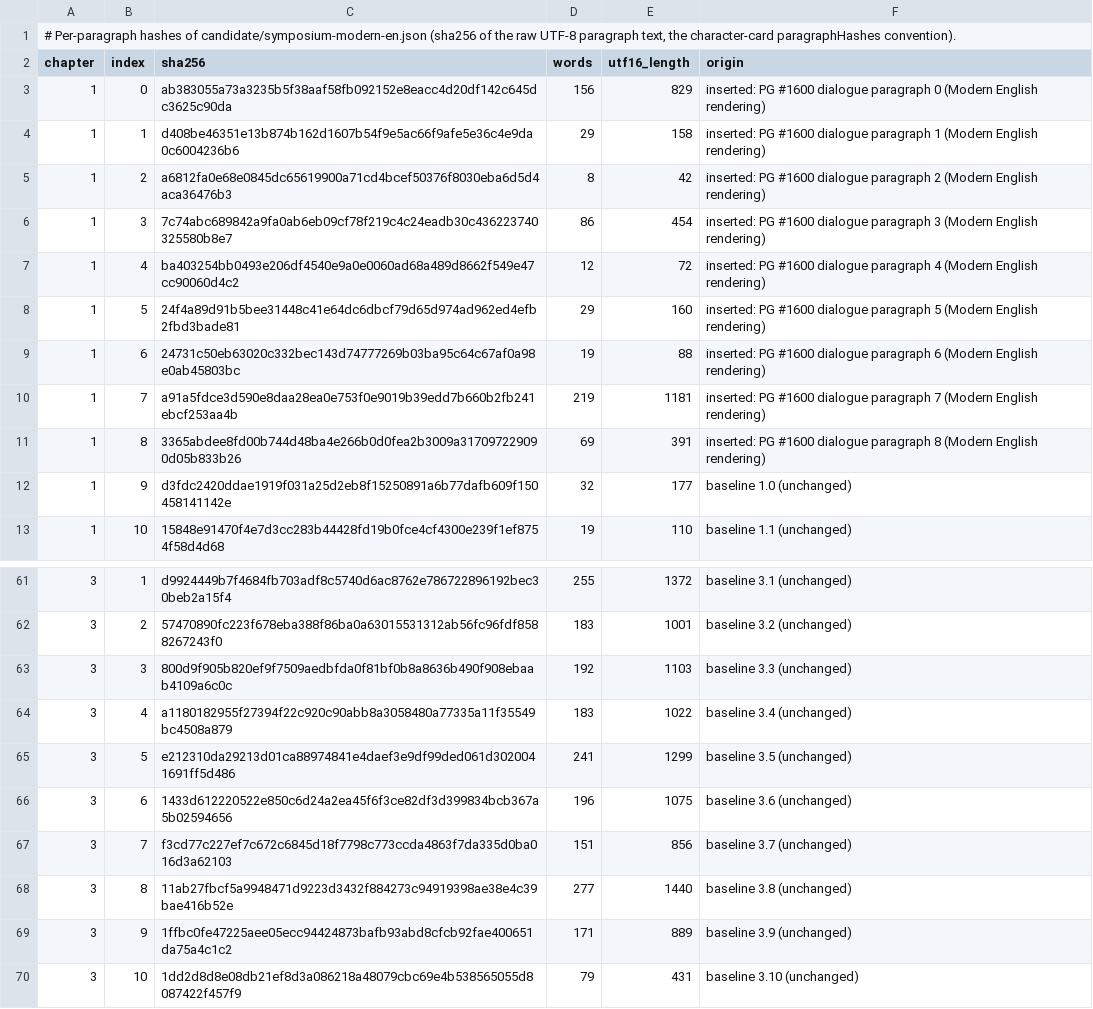
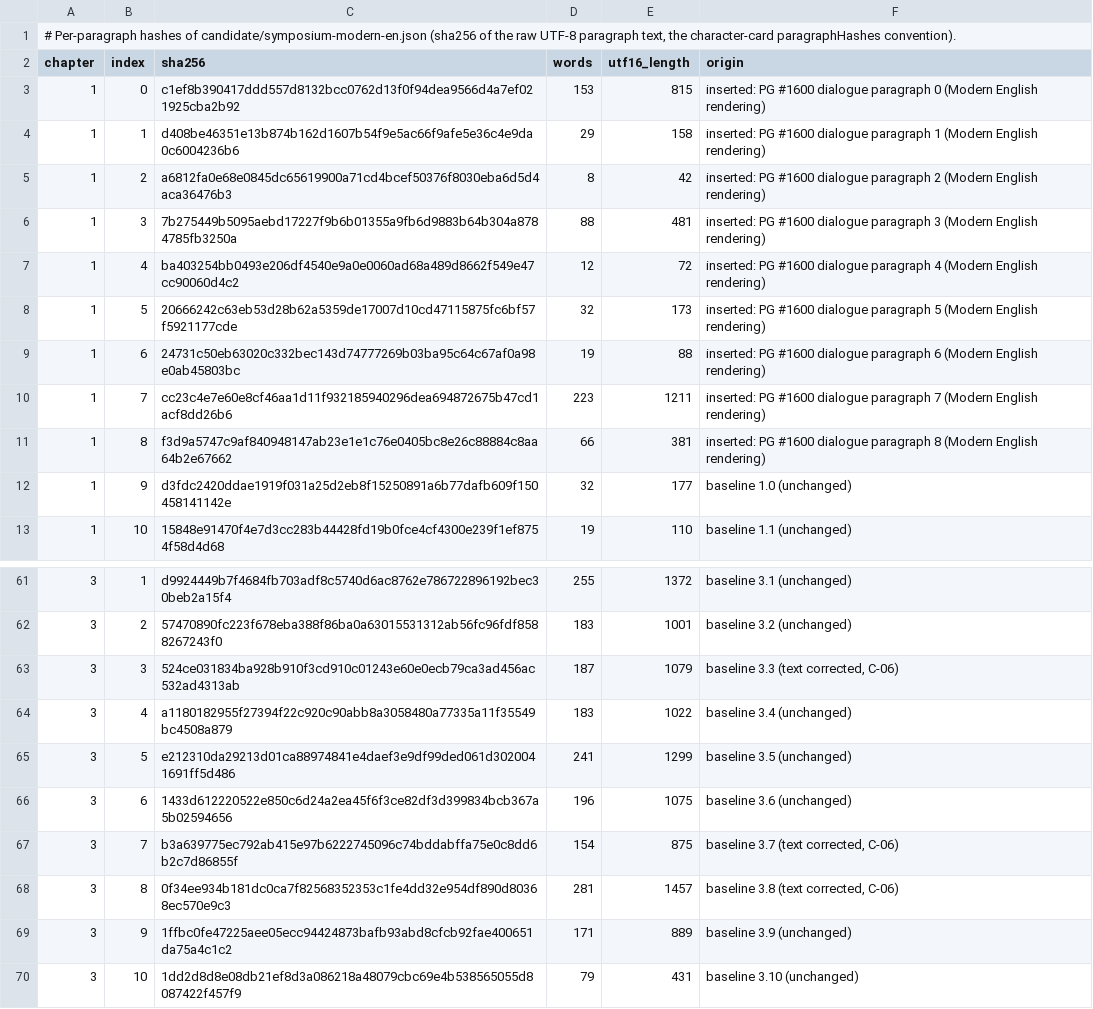
Before and after one commit to anderskhv/tinct, a TSV file: books/wip/symposium-completeness-repair/hashes/paragraph-hashes-modern-en.tsv, drawn as a sheet; only a part is shown, gaps mark what is left out.

```diff
--- a/books/wip/symposium-completeness-repair/hashes/paragraph-hashes-modern-en.tsv
+++ b/books/wip/symposium-completeness-repair/hashes/paragraph-hashes-modern-en.tsv
@@ -2,11 +2,11 @@
 chapter	index	sha256	words	utf16_length	origin
-1	0	ab383055a73a3235b5f38aaf58fb092152e8eacc4d20df142c645dc3625c90da	156	829	inserted: PG #1600 dialogue paragraph 0 (Modern English rendering)
+1	0	c1ef8b390417ddd557d8132bcc0762d13f0f94dea9566d4a7ef021925cba2b92	153	815	inserted: PG #1600 dialogue paragraph 0 (Modern English rendering)
 1	1	d408be46351e13b874b162d1607b54f9e5ac66f9afe5e36c4e9da0c6004236b6	29	158	inserted: PG #1600 dialogue paragraph 1 (Modern English rendering)
 1	2	a6812fa0e68e0845dc65619900a71cd4bcef50376f8030eba6d5d4aca36476b3	8	42	inserted: PG #1600 dialogue paragraph 2 (Modern English rendering)
-1	3	7c74abc689842a9fa0ab6eb09cf78f219c4c24eadb30c436223740325580b8e7	86	454	inserted: PG #1600 dialogue paragraph 3 (Modern English rendering)
+1	3	7b275449b5095aebd17227f9b6b01355a9fb6d9883b64b304a8784785fb3250a	88	481	inserted: PG #1600 dialogue paragraph 3 (Modern English rendering)
 1	4	ba403254bb0493e206df4540e9a0e0060ad68a489d8662f549e47cc90060d4c2	12	72	inserted: PG #1600 dialogue paragraph 4 (Modern English rendering)
-1	5	24f4a89d91b5bee31448c41e64dc6dbcf79d65d974ad962ed4efb2fbd3bade81	29	160	inserted: PG #1600 dialogue paragraph 5 (Modern English rendering)
+1	5	20666242c63eb53d28b62a5359de17007d10cd47115875fc6bf57f5921177cde	32	173	inserted: PG #1600 dialogue paragraph 5 (Modern English rendering)
 1	6	24731c50eb63020c332bec143d74777269b03ba95c64c67af0a98e0ab45803bc	19	88	inserted: PG #1600 dialogue paragraph 6 (Modern English rendering)
-1	7	a91a5fdce3d590e8daa28ea0e753f0e9019b39edd7b660b2fb241ebcf253aa4b	219	1181	inserted: PG #1600 dialogue paragraph 7 (Modern English rendering)
-1	8	3365abdee8fd00b744d48ba4e266b0d0fea2b3009a317097229090d05b833b26	69	391	inserted: PG #1600 dialogue paragraph 8 (Modern English rendering)
+1	7	cc23c4e7e60e8cf46aa1d11f932185940296dea694872675b47cd1acf8dd26b6	223	1211	inserted: PG #1600 dialogue paragraph 7 (Modern English rendering)
+1	8	f3d9a5747c9af840948147ab23e1e1c76e0405bc8e26c88884c8aa64b2e67662	66	381	inserted: PG #1600 dialogue paragraph 8 (Modern English rendering)
 1	9	d3fdc2420ddae1919f031a25d2eb8f15250891a6b77dafb609f150458141142e	32	177	baseline 1.0 (unchanged)
@@ -62,3 +62,3 @@ chapter	index	sha256	words	utf16_length	origin
 3	2	57470890fc223f678eba388f86ba0a63015531312ab56fc96fdf8588267243f0	183	1001	baseline 3.2 (unchanged)
-3	3	800d9f905b820ef9f7509aedbfda0f81bf0b8a8636b490f908ebaab4109a6c0c	192	1103	baseline 3.3 (unchanged)
+3	3	524ce031834ba928b910f3cd910c01243e60e0ecb79ca3ad456ac532ad4313ab	187	1079	baseline 3.3 (text corrected, C-06)
 3	4	a1180182955f27394f22c920c90abb8a3058480a77335a11f35549bc4508a879	183	1022	baseline 3.4 (unchanged)
@@ -66,4 +66,4 @@ chapter	index	sha256	words	utf16_length	origin
 3	6	1433d612220522e850c6d24a2ea45f6f3ce82df3d399834bcb367a5b02594656	196	1075	baseline 3.6 (unchanged)
-3	7	f3cd77c227ef7c672c6845d18f7798c773ccda4863f7da335d0ba016d3a62103	151	856	baseline 3.7 (unchanged)
-3	8	11ab27fbcf5a9948471d9223d3432f884273c94919398ae38e4c39bae416b52e	277	1440	baseline 3.8 (unchanged)
+3	7	b3a639775ec792ab415e97b6222745096c74bddabffa75e0c8dd6b2c7d86855f	154	875	baseline 3.7 (text corrected, C-06)
+3	8	0f34ee934b181dc0ca7f82568352353c1fe4dd32e954df890d80368ec570e9c3	281	1457	baseline 3.8 (text corrected, C-06)
 3	9	1ffbc0fe47225aee05ecc94424873bafb93abd8cfcb92fae400651da75a4c1c2	171	889	baseline 3.9 (unchanged)
```
Also changed, not shown: books/wip/symposium-completeness-repair/mapping/inserted-paragraphs.tsv, 13 other files.
